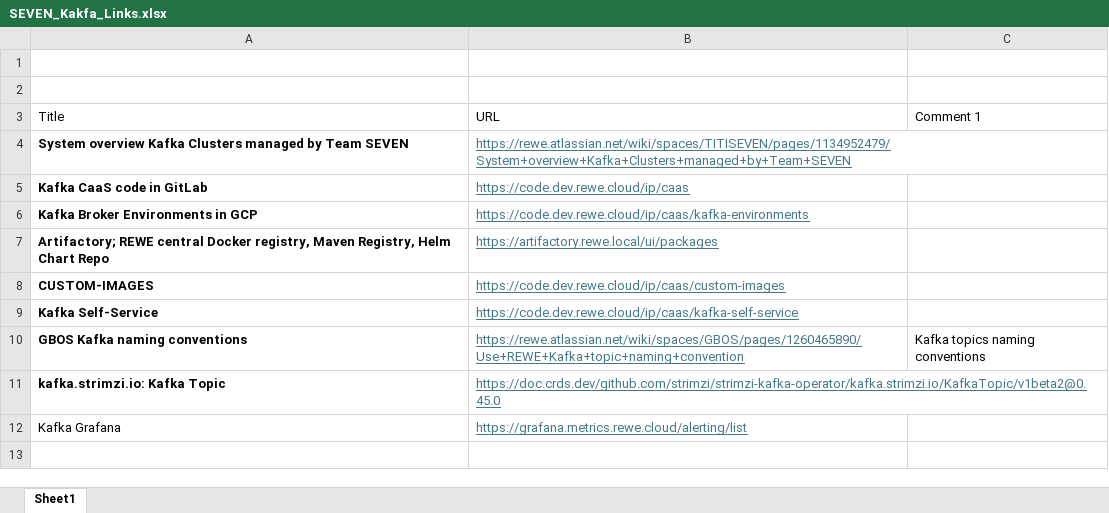
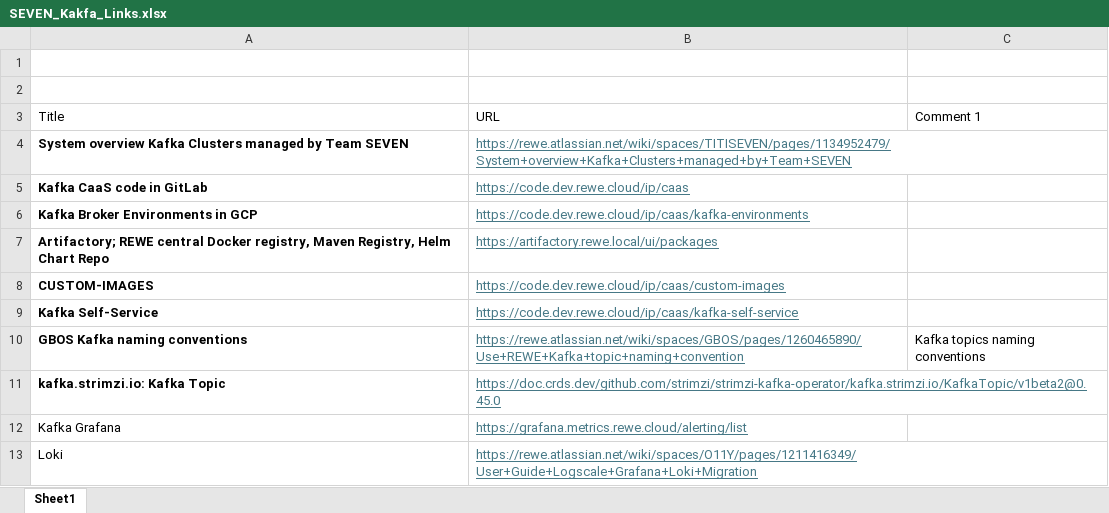
Before and after one commit to rd-ramon-castillosanchez/Docs-Misc, an Excel workbook: SEVEN_Kakfa_Links.xlsx, sheet Sheet1, drawn as a sheet; values as stored, in another font and other column widths than the file's, no borders; table styles not drawn; the diff names each change by its address in the sheet, - before the commit and + after, or states it on an @@ line.

```diff
--- a/SEVEN_Kakfa_Links.xlsx (sheet Sheet1)
+++ b/SEVEN_Kakfa_Links.xlsx (sheet Sheet1)
+row 13: Loki | https://rewe.atlassian.net/wiki/spaces/O11Y/pages/1211416349/User+Guide+Logscale+Grafana+Loki+Migration
```
Also changed, not shown: 3 other files.
